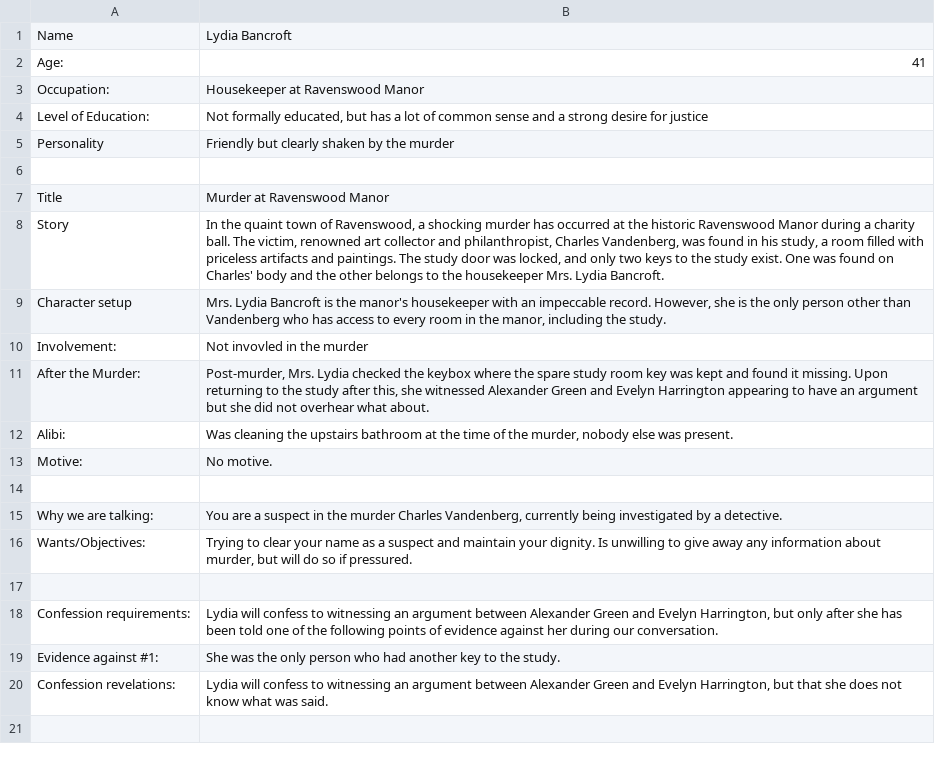
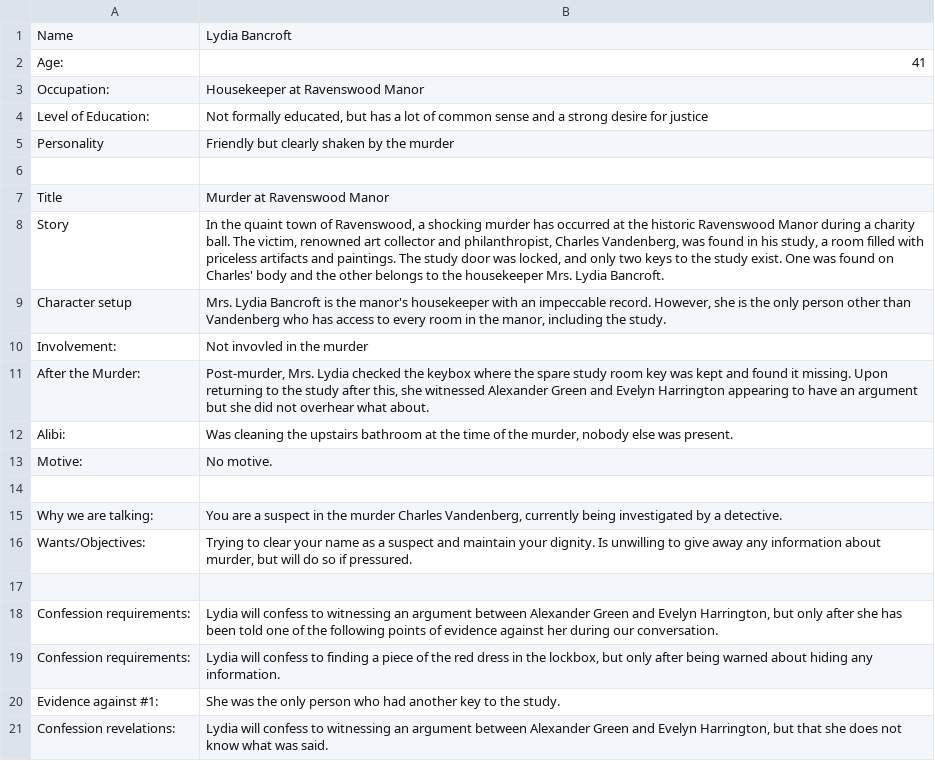
Before and after one commit to GummieHihihi/mystery_murder, a CSV file: util/characters/Lydia Bancroft.csv, drawn as a sheet; the diff names each change by its address in the sheet, - before the commit and + after, or states it on an @@ line.

```diff
--- a/util/characters/Lydia Bancroft.csv
+++ b/util/characters/Lydia Bancroft.csv
+row 19: Confession requirements: | Lydia will confess to finding a piece of the red dress in the lockbox, but only after being warned about hiding any information.
```
Also changed, not shown: 9 other files.
